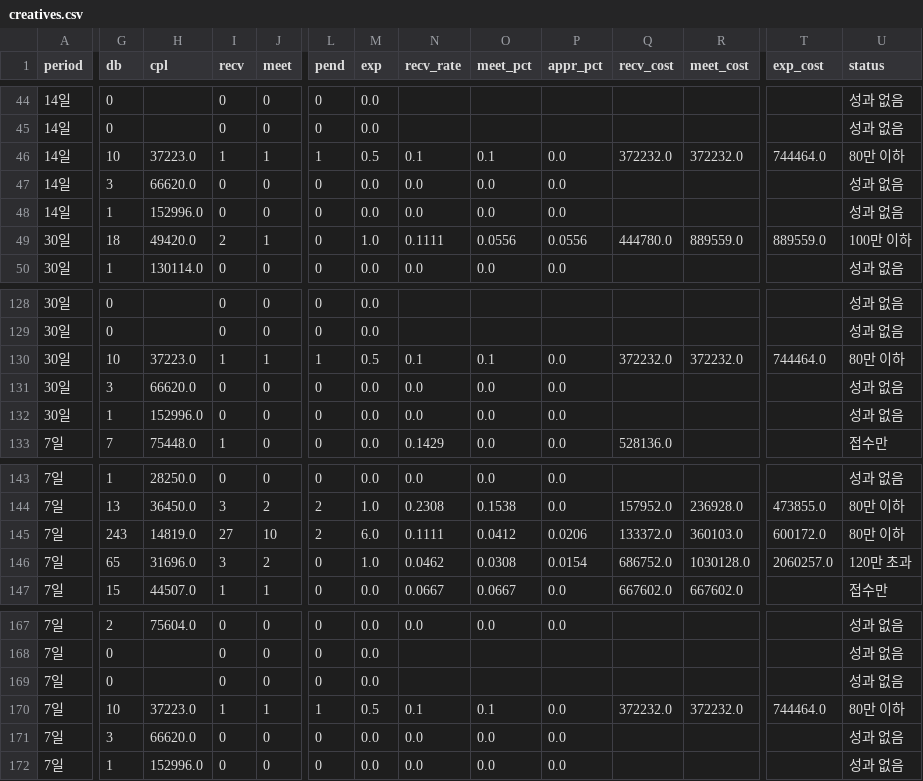
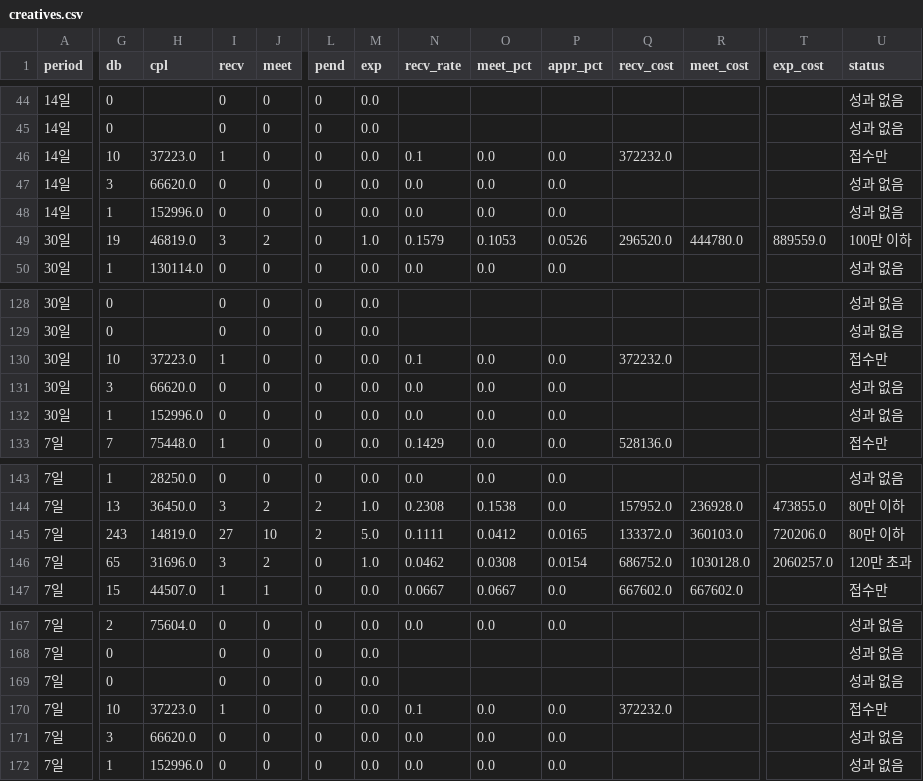
Before and after one commit to jkncoperation/kakaopay_dashboard, a CSV file: data/set_ranking/creatives.csv, drawn as a sheet; only a part is shown, gaps mark what is left out; the diff covers the shown part only; the diff names each change by its address in the sheet, - before the commit and + after, or states it on an @@ line.

```diff
--- a/data/set_ranking/creatives.csv
+++ b/data/set_ranking/creatives.csv
-J46 (meet): 1
+J46 (meet): 0
-L46 (pend): 1
+L46 (pend): 0
-M46 (exp): 0.5
+M46 (exp): 0.0
-O46 (meet_pct): 0.1
+O46 (meet_pct): 0.0
-R46 (meet_cost): 372232.0
+R46 (meet_cost): (empty)
-T46 (exp_cost): 744464.0
+T46 (exp_cost): (empty)
-U46 (status): 80만 이하
+U46 (status): 접수만
-G49 (db): 18
+G49 (db): 19
-H49 (cpl): 49420.0
+H49 (cpl): 46819.0
-I49 (recv): 2
+I49 (recv): 3
-J49 (meet): 1
+J49 (meet): 2
-N49 (recv_rate): 0.1111
+N49 (recv_rate): 0.1579
-O49 (meet_pct): 0.0556
+O49 (meet_pct): 0.1053
-P49 (appr_pct): 0.0556
+P49 (appr_pct): 0.0526
-Q49 (recv_cost): 444780.0
+Q49 (recv_cost): 296520.0
-R49 (meet_cost): 889559.0
+R49 (meet_cost): 444780.0
-J130 (meet): 1
+J130 (meet): 0
-L130 (pend): 1
+L130 (pend): 0
-M130 (exp): 0.5
+M130 (exp): 0.0
-O130 (meet_pct): 0.1
+O130 (meet_pct): 0.0
-R130 (meet_cost): 372232.0
+R130 (meet_cost): (empty)
-T130 (exp_cost): 744464.0
+T130 (exp_cost): (empty)
-U130 (status): 80만 이하
+U130 (status): 접수만
-M145 (exp): 6.0
+M145 (exp): 5.0
-P145 (appr_pct): 0.0206
+P145 (appr_pct): 0.0165
-T145 (exp_cost): 600172.0
+T145 (exp_cost): 720206.0
-J170 (meet): 1
+J170 (meet): 0
-L170 (pend): 1
+L170 (pend): 0
-M170 (exp): 0.5
+M170 (exp): 0.0
-O170 (meet_pct): 0.1
+O170 (meet_pct): 0.0
-R170 (meet_cost): 372232.0
+R170 (meet_cost): (empty)
-T170 (exp_cost): 744464.0
+T170 (exp_cost): (empty)
-U170 (status): 80만 이하
+U170 (status): 접수만
```
Also changed, not shown: 3 added rows, 3 removed rows and 35 edited cells elsewhere in this file, data/set_ranking/ranking.csv, 3 other files.
